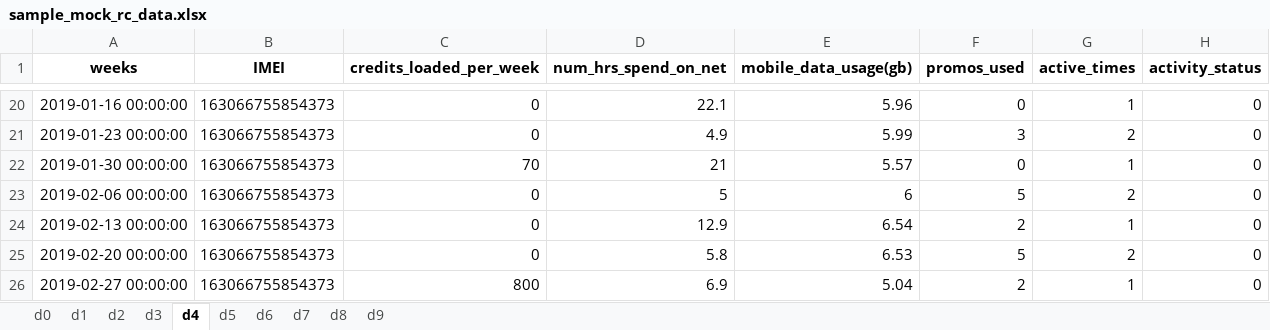
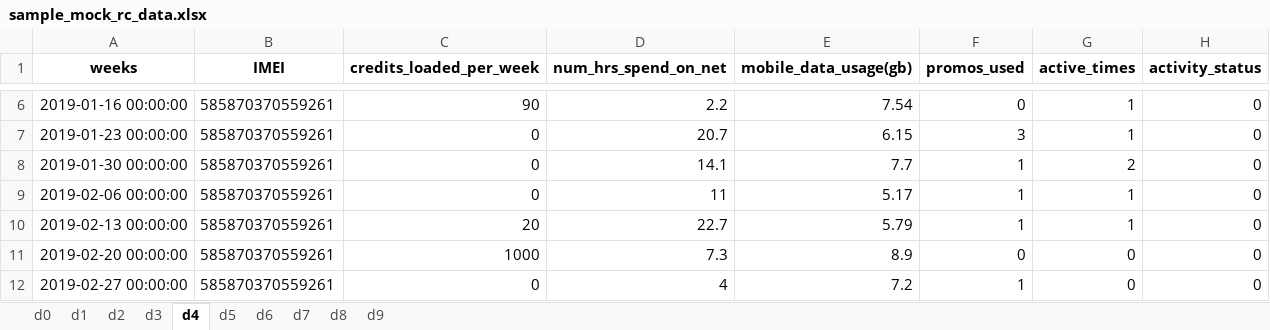
Before and after one commit to rjPajaro/Pattern-Recognition-Projects, an Excel workbook: churn-data-analysis/data/mock/sample_mock_rc_data.xlsx, sheet d4, drawn as a sheet; only a part is shown, gaps mark what is left out; values as stored, in another font and other column widths than the file's, no borders; addresses are those after the commit; the diff covers the shown part only; the diff names each change by its address in the sheet, - before the commit and + after, or states it on an @@ line.

Commit message:
rc-data-v0.1

```diff
--- a/churn-data-analysis/data/mock/sample_mock_rc_data.xlsx (sheet d4)
+++ b/churn-data-analysis/data/mock/sample_mock_rc_data.xlsx (sheet d4)
-B6:B12 (IMEI): 163066755854373
+B6:B12 (IMEI): 585870370559261
-C6 (credits_loaded_per_week): 0
+C6 (credits_loaded_per_week): 90
-D6 (num_hrs_spend_on_net): 22.1
+D6 (num_hrs_spend_on_net): 2.2
-E6 (mobile_data_usage(gb)): 5.96
+E6 (mobile_data_usage(gb)): 7.54
-D7 (num_hrs_spend_on_net): 4.9
+D7 (num_hrs_spend_on_net): 20.7
-E7 (mobile_data_usage(gb)): 5.99
+E7 (mobile_data_usage(gb)): 6.15
-G7 (active_times): 2
+G7 (active_times): 1
-C8 (credits_loaded_per_week): 70
+C8 (credits_loaded_per_week): 0
-D8 (num_hrs_spend_on_net): 21
+D8 (num_hrs_spend_on_net): 14.1
-E8 (mobile_data_usage(gb)): 5.57
+E8 (mobile_data_usage(gb)): 7.7
-F8 (promos_used): 0
+F8 (promos_used): 1
-G8 (active_times): 1
+G8 (active_times): 2
-D9 (num_hrs_spend_on_net): 5
+D9 (num_hrs_spend_on_net): 11
-E9 (mobile_data_usage(gb)): 6
+E9 (mobile_data_usage(gb)): 5.17
-F9 (promos_used): 5
+F9 (promos_used): 1
-G9 (active_times): 2
+G9 (active_times): 1
-C10 (credits_loaded_per_week): 0
+C10 (credits_loaded_per_week): 20
-D10 (num_hrs_spend_on_net): 12.9
+D10 (num_hrs_spend_on_net): 22.7
-E10 (mobile_data_usage(gb)): 6.54
+E10 (mobile_data_usage(gb)): 5.79
-F10 (promos_used): 2
+F10 (promos_used): 1
-C11 (credits_loaded_per_week): 0
+C11 (credits_loaded_per_week): 1000
-D11 (num_hrs_spend_on_net): 5.8
+D11 (num_hrs_spend_on_net): 7.3
-E11 (mobile_data_usage(gb)): 6.53
+E11 (mobile_data_usage(gb)): 8.9
-F11 (promos_used): 5
+F11 (promos_used): 0
-G11 (active_times): 2
+G11 (active_times): 0
-C12 (credits_loaded_per_week): 800
+C12 (credits_loaded_per_week): 0
-D12 (num_hrs_spend_on_net): 6.9
+D12 (num_hrs_spend_on_net): 4
-E12 (mobile_data_usage(gb)): 5.04
+E12 (mobile_data_usage(gb)): 7.2
-F12 (promos_used): 2
+F12 (promos_used): 1
-G12 (active_times): 1
+G12 (active_times): 0
```
Also changed, not shown: 4 added rows, 14 removed rows and 261 edited cells elsewhere in this sheet, sheet d1, sheet d2, sheet d9, sheet d0, sheet d7, sheet d5, 3 more sheets, 3 other files.
